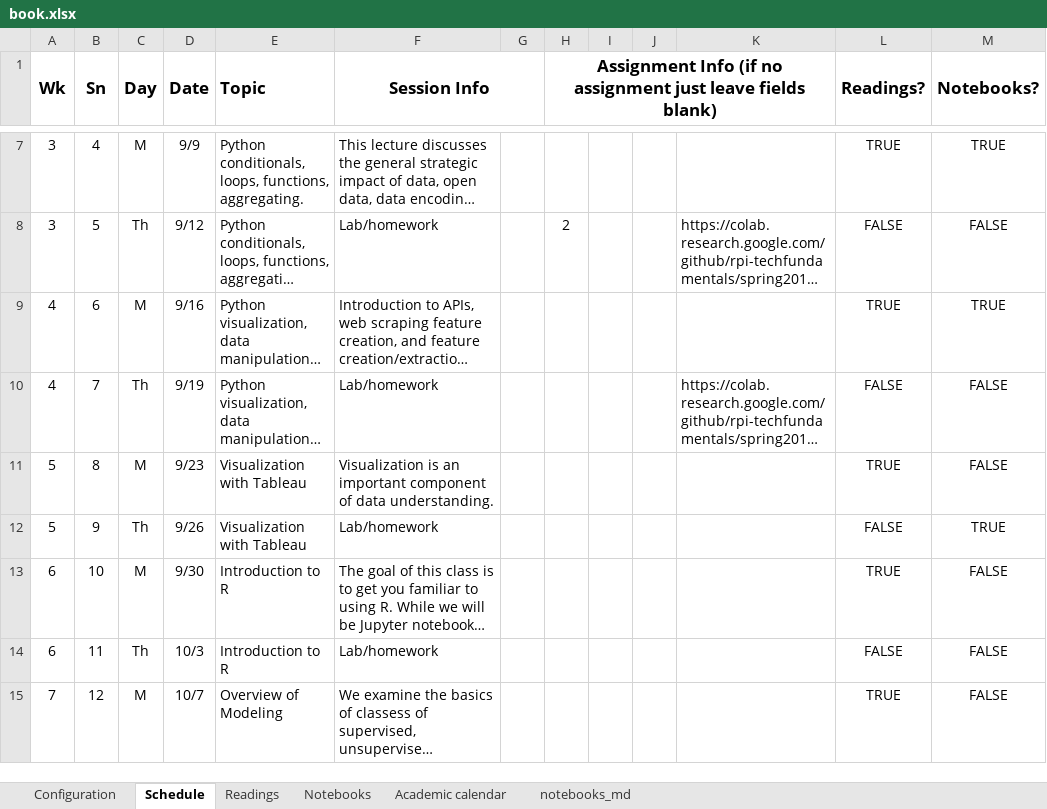
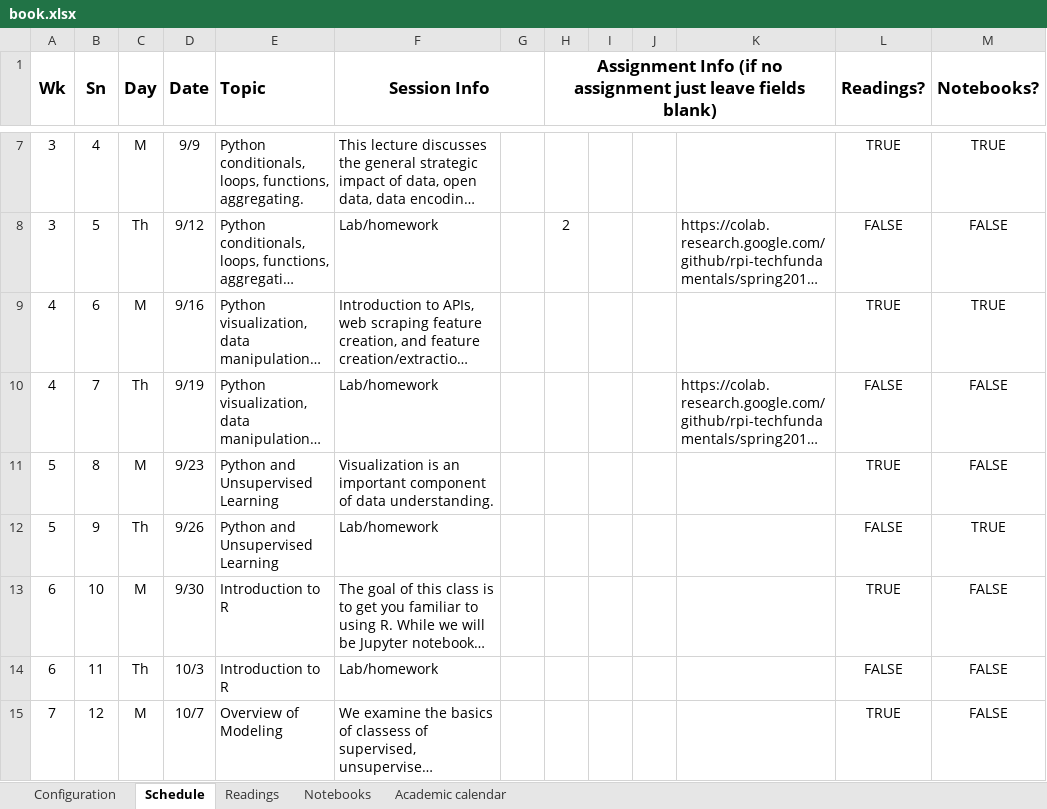
Before and after one commit to RPI-DATA/course-intro-ml-app, an Excel workbook: book.xlsx, sheet Schedule, drawn as a sheet; only a part is shown, gaps mark what is left out; long unchanged cells end in …; values as stored, in another font and other column widths than the file's, no borders; the diff names each change by its address in the sheet, - before the commit and + after, or states it on an @@ line.

```diff
--- a/book.xlsx (sheet Schedule)
+++ b/book.xlsx (sheet Schedule)
@@ sheet tab hidden: notebooks_md @@
-E11:E12 (Topic): Visualization with Tableau
+E11:E12 (Topic): Python and Unsupervised Learning
```
Also changed, not shown: hidden cells, 7 other files.
